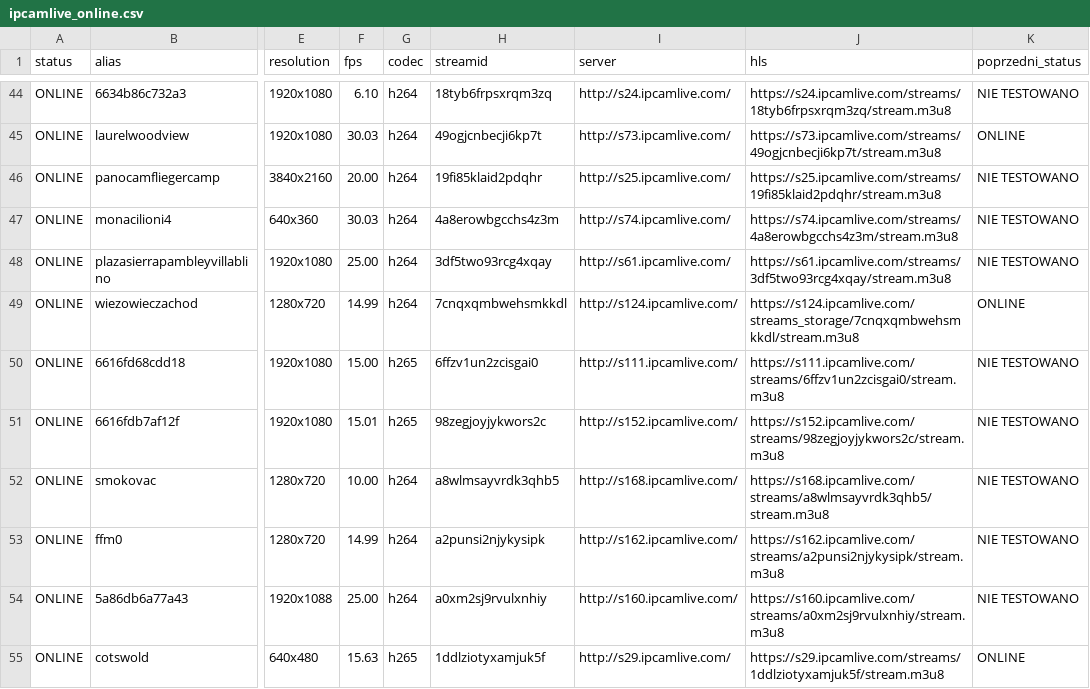
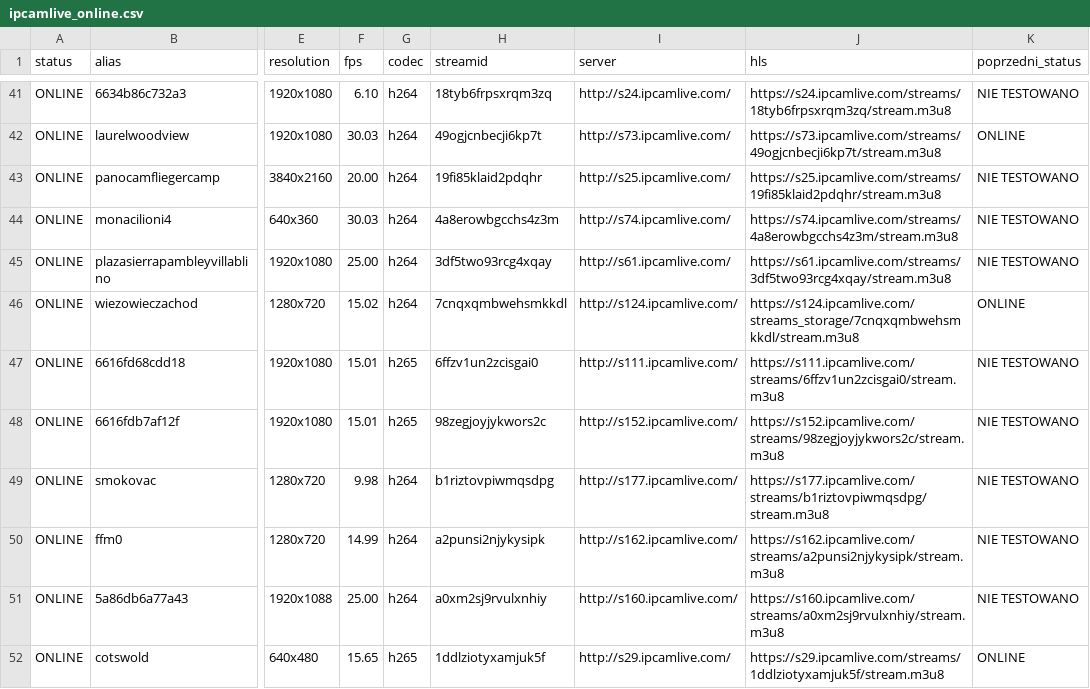
Before and after one commit to mariuszmjm/M3U8-TV-KAMERA-POLSKA, a CSV file: ipcamlive/ipcamlive_online.csv, drawn as a sheet; only a part is shown, gaps mark what is left out; addresses are those after the commit; the diff covers the shown part only; the diff names each change by its address in the sheet, - before the commit and + after, or states it on an @@ line.

```diff
--- a/ipcamlive/ipcamlive_online.csv
+++ b/ipcamlive/ipcamlive_online.csv
-F46 (fps): 14.99
+F46 (fps): 15.02
-F47 (fps): 15.00
+F47 (fps): 15.01
-F49 (fps): 10.00
+F49 (fps): 9.98
-H49 (streamid): a8wlmsayvrdk3qhb5
+H49 (streamid): b1riztovpiwmqsdpg
-I49 (server): http://s168.ipcamlive.com/
+I49 (server): http://s177.ipcamlive.com/
-J49 (hls): https://s168.ipcamlive.com/streams/a8wlmsayvrdk3qhb5/stream.m3u8
+J49 (hls): https://s177.ipcamlive.com/streams/b1riztovpiwmqsdpg/stream.m3u8
-F52 (fps): 15.63
+F52 (fps): 15.65
```
Also changed, not shown: 2 added rows, 6 removed rows, 3 moved rows and 49 edited cells elsewhere in this file, ipcamlive/ipcamlive_wyniki_wszystkie.csv, 2 other files.
